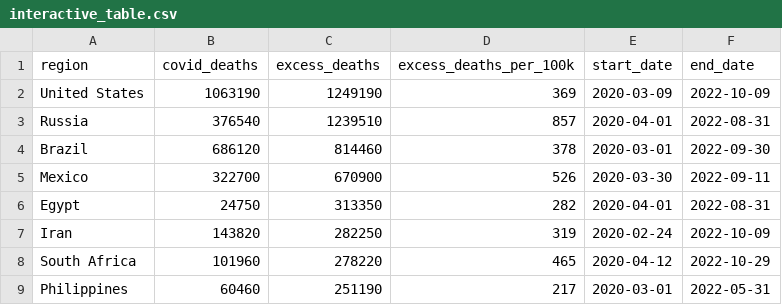
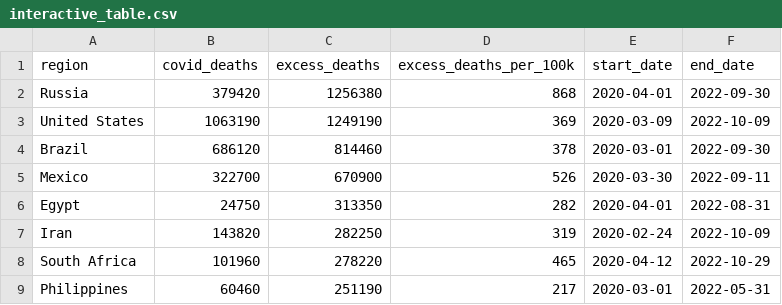
Before and after one commit to Wonlope/covid-19-excess-deaths-tracker, a CSV file: output-data/interactive/interactive_table.csv, drawn as a sheet; only a part is shown.

```diff
--- a/output-data/interactive/interactive_table.csv
+++ b/output-data/interactive/interactive_table.csv
@@ -1,4 +1,4 @@
 region,covid_deaths,excess_deaths,excess_deaths_per_100k,start_date,end_date
+Russia,379420,1256380,868,2020-04-01,2022-09-30
 United States,1063190,1249190,369,2020-03-09,2022-10-09
-Russia,376540,1239510,857,2020-04-01,2022-08-31
 Brazil,686120,814460,378,2020-03-01,2022-09-30
```
Also changed, not shown: output-data/alternative-exports-by-non-iso-week/excess-deaths/russia_excess_deaths.csv, output-data/alternative-exports-by-non-iso-week/historical-deaths/russia_monthly_deaths.csv, 7 other files.
